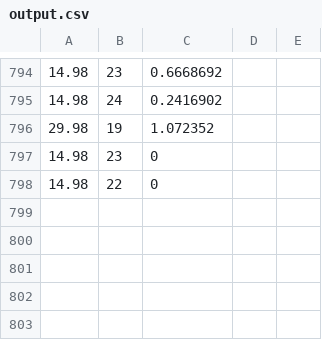
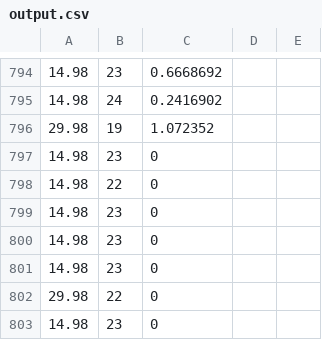
Before and after one commit to ethicia/AITMS-Sim, a CSV file: Assets/AITMS/Data/output.csv, drawn as a sheet; only a part is shown, gaps mark what is left out; the diff names each change by its address in the sheet, - before the commit and + after, or states it on an @@ line.

```diff
--- a/Assets/AITMS/Data/output.csv
+++ b/Assets/AITMS/Data/output.csv
+row 799: 14.98 | 23 | 0
+row 800: 14.98 | 23 | 0
+row 801: 14.98 | 23 | 0
+row 802: 29.98 | 22 | 0
+row 803: 14.98 | 23 | 0
```
Also changed, not shown: 7 other files.
